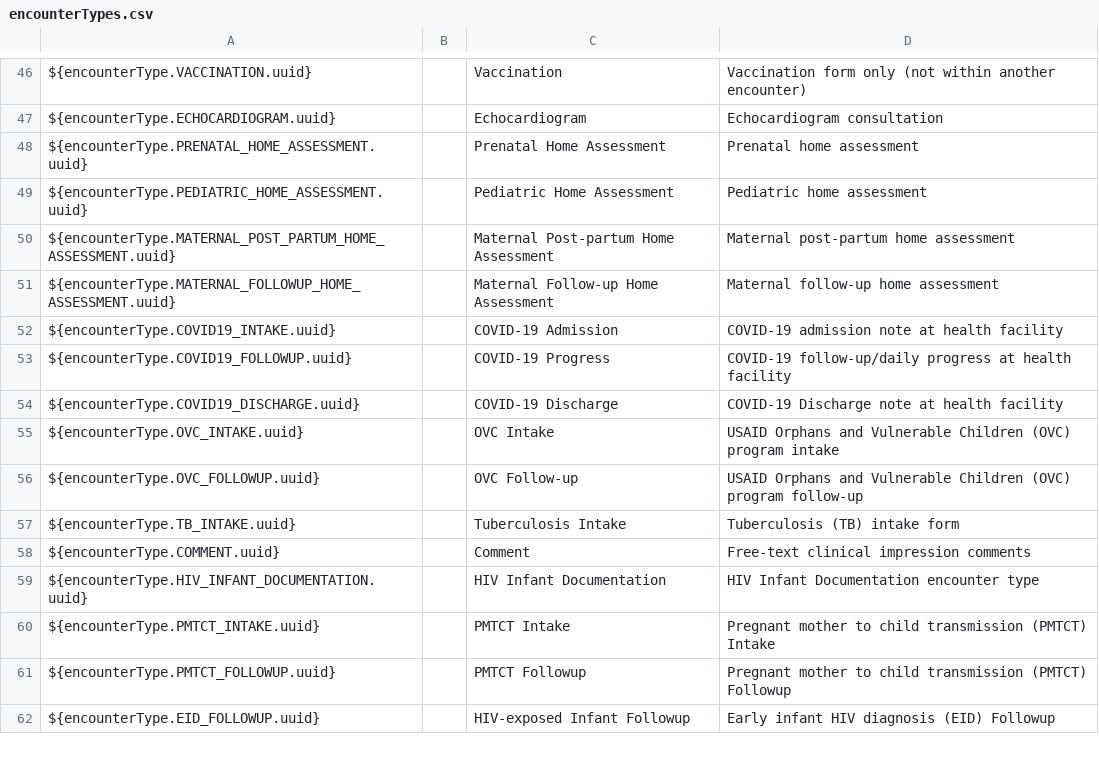
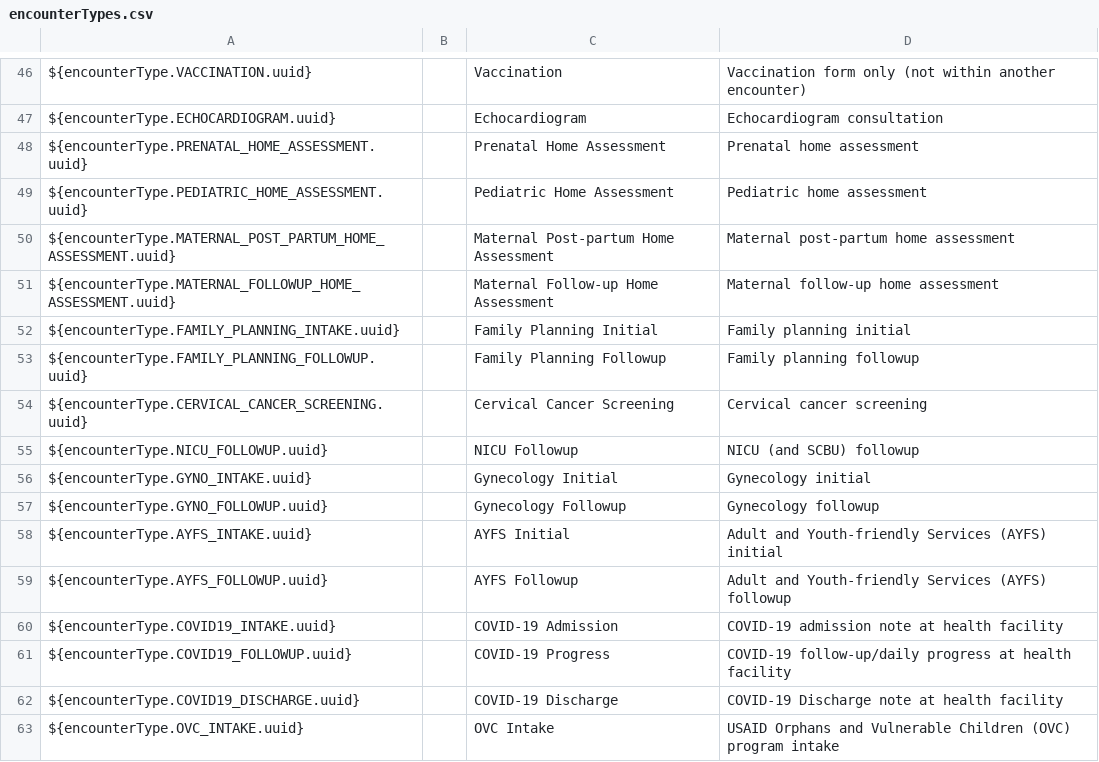
Before and after one commit to PIH/openmrs-config-pihemr, a CSV file: configuration/encountertypes/encounterTypes.csv, drawn as a sheet; only a part is shown, gaps mark what is left out; the shorter side is filled out with more unchanged rows.

Commit message:
SL-1347 Added Family Planning Intake; SL-1350 Allow decimal for MONO#

```diff
--- a/configuration/encountertypes/encounterTypes.csv
+++ b/configuration/encountertypes/encounterTypes.csv
@@ -51,2 +51,10 @@ ${encounterType.MATERNAL_POST_PARTUM_HOME_ASSESSMENT.uuid},,Maternal Post-partum
 ${encounterType.MATERNAL_FOLLOWUP_HOME_ASSESSMENT.uuid},,Maternal Follow-up Home Assessment,Maternal follow-up home assessment
+${encounterType.FAMILY_PLANNING_INTAKE.uuid},,Family Planning Initial,Family planning initial
+${encounterType.FAMILY_PLANNING_FOLLOWUP.uuid},,Family Planning Followup,Family planning followup
+${encounterType.CERVICAL_CANCER_SCREENING.uuid},,Cervical Cancer Screening,Cervical cancer screening
+${encounterType.NICU_FOLLOWUP.uuid},,NICU Followup,NICU (and SCBU) followup
+${encounterType.GYNO_INTAKE.uuid},,Gynecology Initial,Gynecology initial
+${encounterType.GYNO_FOLLOWUP.uuid},,Gynecology Followup,Gynecology followup
+${encounterType.AYFS_INTAKE.uuid},,AYFS Initial,Adult and Youth-friendly Services (AYFS) initial
+${encounterType.AYFS_FOLLOWUP.uuid},,AYFS Followup,Adult and Youth-friendly Services (AYFS) followup
 ${encounterType.COVID19_INTAKE.uuid},,COVID-19 Admission,COVID-19 admission note at health facility
```
Also changed, not shown: 4 other files.
